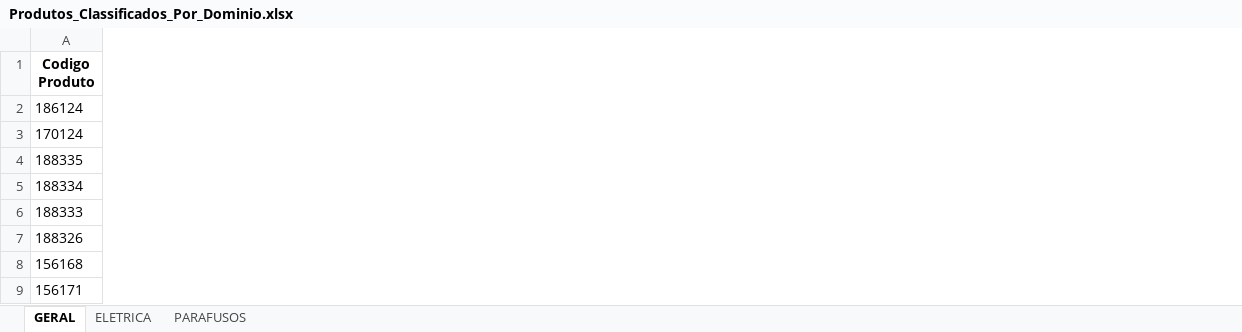
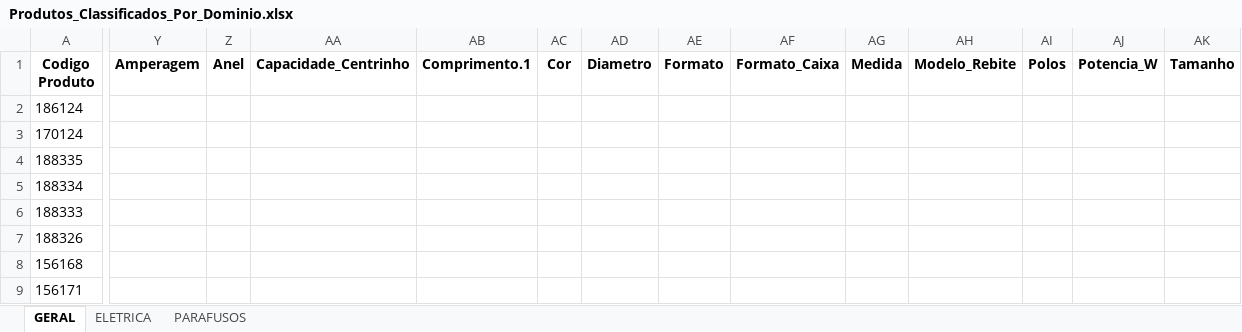
Before and after one commit to Lucas-Fernandes-Silva/auto_shopee, an Excel workbook: planilhas/outputs/Produtos_Classificados_Por_Dominio.xlsx, sheet GERAL, drawn as a sheet; only a part is shown, gaps mark what is left out; values as stored, in another font and other column widths than the file's, no borders; the diff covers the shown part only; the diff names each change by its address in the sheet, - before the commit and + after, or states it on an @@ line.

```diff
--- a/planilhas/outputs/Produtos_Classificados_Por_Dominio.xlsx (sheet GERAL)
+++ b/planilhas/outputs/Produtos_Classificados_Por_Dominio.xlsx (sheet GERAL)
+column Y (Amperagem), empty
+column Z (Anel), empty
+column AA (Capacidade_Centrinho), empty
+column AB (Comprimento.1), empty
+column AC (Cor), empty
+column AD (Diametro), empty
+column AE (Formato), empty
+column AF (Formato_Caixa), empty
+column AG (Medida), empty
+column AH (Modelo_Rebite), empty
+column AI (Polos), empty
+column AJ (Potencia_W), empty
+column AK (Tamanho), empty
```
Also changed, not shown: 9 added columns elsewhere in this sheet, sheet ELETRICA, sheet PARAFUSOS, Teste.xlsx, 3 other files.
